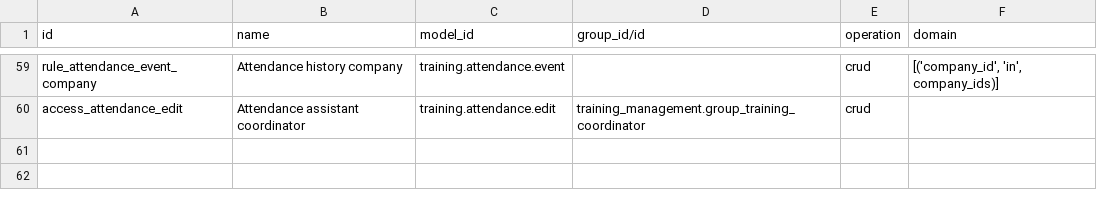
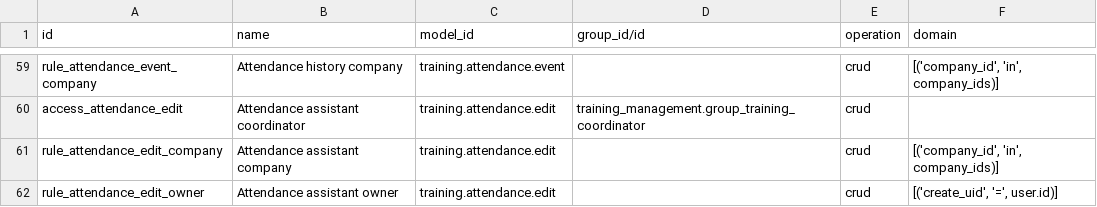
Before and after one commit to Progideo/training_management, a CSV file: addons/training_management/security/ir.access.csv, drawn as a sheet; only a part is shown, gaps mark what is left out; the diff names each change by its address in the sheet, - before the commit and + after, or states it on an @@ line.

```diff
--- a/addons/training_management/security/ir.access.csv
+++ b/addons/training_management/security/ir.access.csv
+row 61: rule_attendance_edit_company | Attendance assistant company | training.attendance.edit |  | crud | [('company_id', 'in', company_ids)]
+row 62: rule_attendance_edit_owner | Attendance assistant owner | training.attendance.edit |  | crud | [('create_uid', '=', user.id)]
```
Also changed, not shown: 12 other files.
